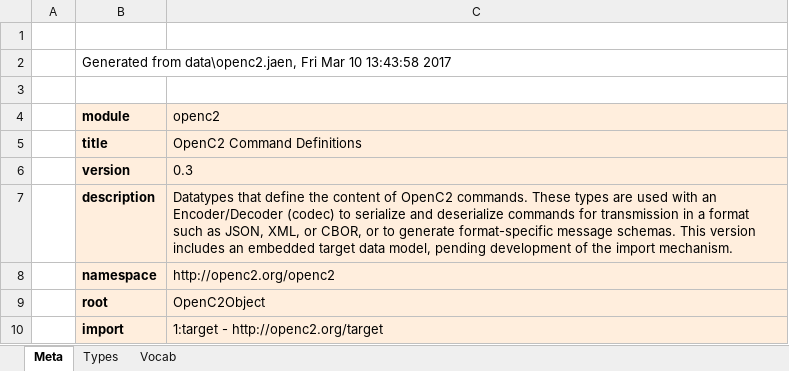
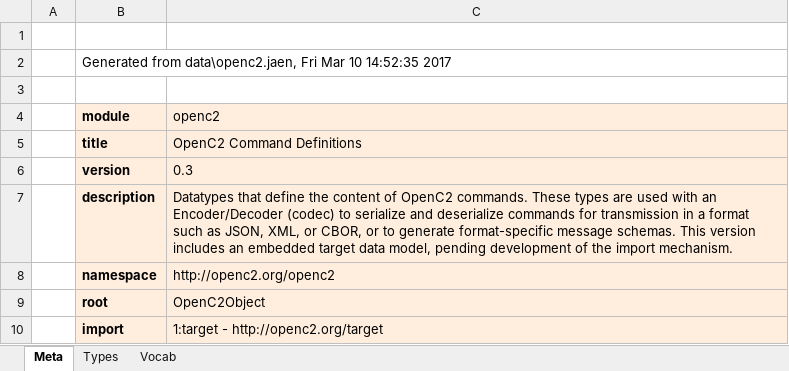
Before and after one commit to oasis-open/openc2-jadn-software, an Excel workbook: data_gen/openc2_genj.xlsx, sheet Meta, drawn as a sheet; values as stored, in another font and other column widths than the file's, no borders; the diff names each change by its address in the sheet, - before the commit and + after, or states it on an @@ line.

```diff
--- a/data_gen/openc2_genj.xlsx (sheet Meta)
+++ b/data_gen/openc2_genj.xlsx (sheet Meta)
-B2 (module): …Mar 10 13:43:58 2017
+B2 (module): …Mar 10 14:52:35 2017
```
Also changed, not shown: sheet Types, docs/targets.xlsx, 6 other files.
